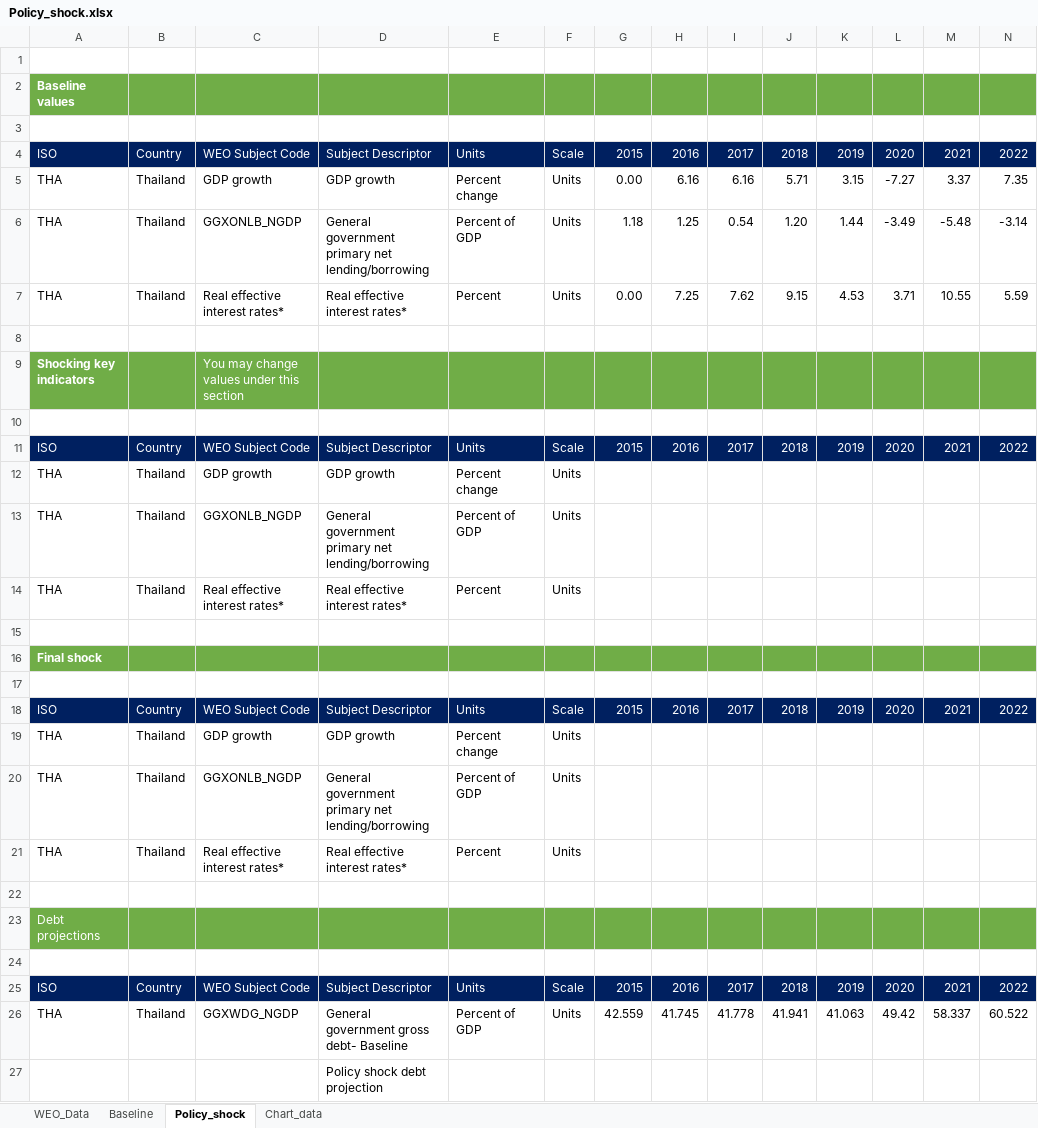
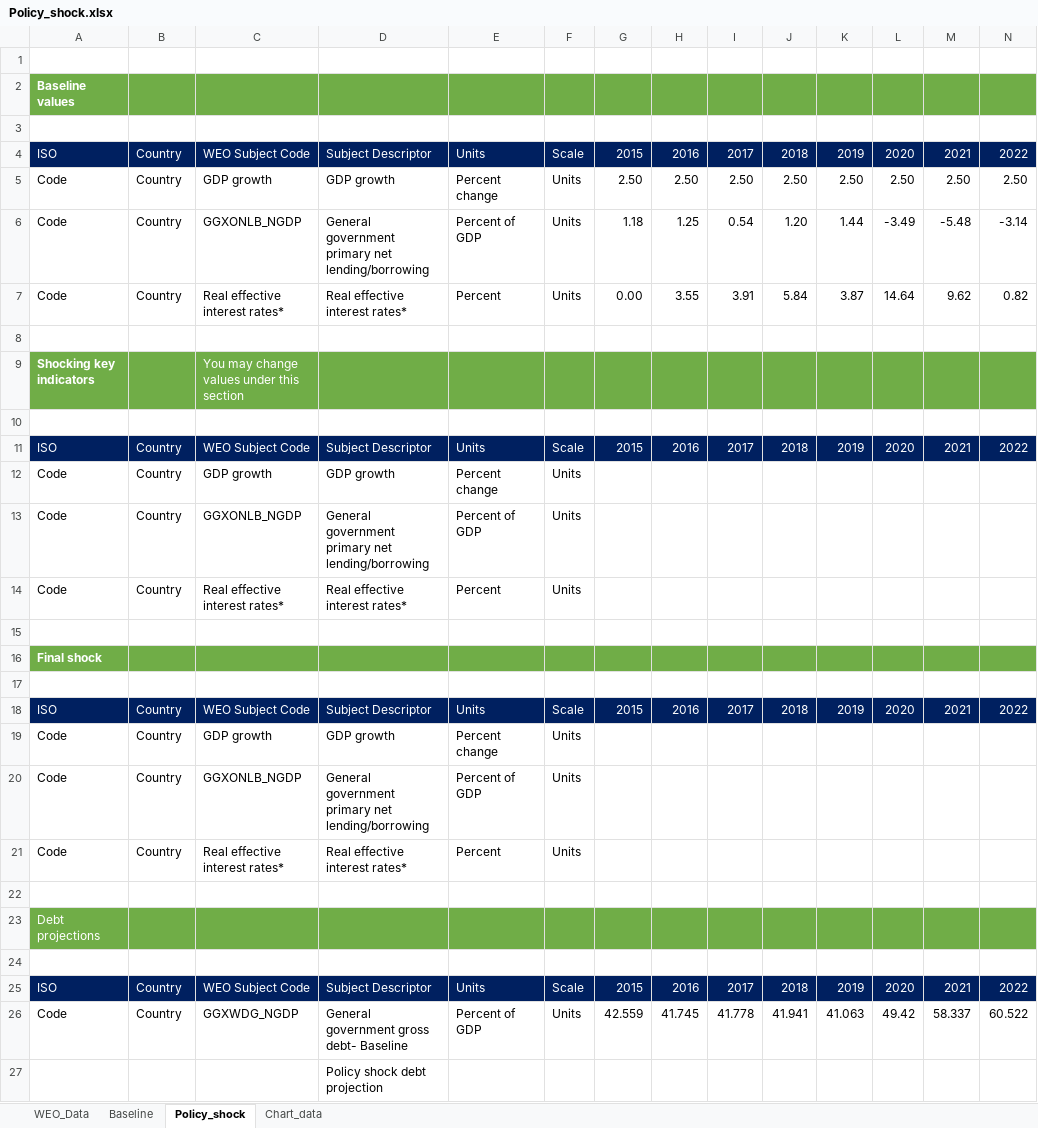
Before and after one commit to Teal-Insights/nature_finance_debt_dynamics_app, an Excel workbook: data/Policy_shock.xlsx, sheet Policy_shock, drawn as a sheet; only a part is shown; values as stored, in another font and other column widths than the file's, no borders; removed rows and columns are numbered as before the commit, all else as after; rows hold the shown columns only; the diff names each change by its address in the sheet, - before the commit and + after, or states it on an @@ line.

Commit message:
modified the code to use real gdp growth instaed of nominal gdp.

```diff
--- a/data/Policy_shock.xlsx (sheet Policy_shock)
+++ b/data/Policy_shock.xlsx (sheet Policy_shock)
-row 5: THA | Thailand | GDP growth | GDP growth | Percent change | Units | 0.00 | 6.16 | 6.16 | 5.71 | 3.15 | -7.27 | 3.37 | 7.35
+row 5: Code | Country | GDP growth | GDP growth | Percent change | Units | 2.50 | 2.50 | 2.50 | 2.50 | 2.50 | 2.50 | 2.50 | 2.50
-A6: THA
+A6: Code
-B6: Thailand
+B6: Country
-row 7: THA | Thailand | Real effective interest rates* | Real effective interest rates* | Percent | Units | 0.00 | 7.25 | 7.62 | 9.15 | 4.53 | 3.71 | 10.55 | 5.59
+row 7: Code | Country | Real effective interest rates* | Real effective interest rates* | Percent | Units | 0.00 | 3.55 | 3.91 | 5.84 | 3.87 | 14.64 | 9.62 | 0.82
-A12:A14: THA
+A12:A14: Code
-B12:B14: Thailand
+B12:B14: Country
-row 19: THA | Thailand | GDP growth | GDP growth | Percent change | Units
+row 19: Code | Country | GDP growth | GDP growth | Percent change | Units
-A20: THA
+A20: Code
-B20: Thailand
+B20: Country
-row 21: THA | Thailand | Real effective interest rates* | Real effective interest rates* | Percent | Units
+row 21: Code | Country | Real effective interest rates* | Real effective interest rates* | Percent | Units
-A26: THA
+A26: Code
-B26: Thailand
+B26: Country
```
Also changed, not shown: sheet Baseline, sheet WEO_Data, charts or pictures, 7 other files.
